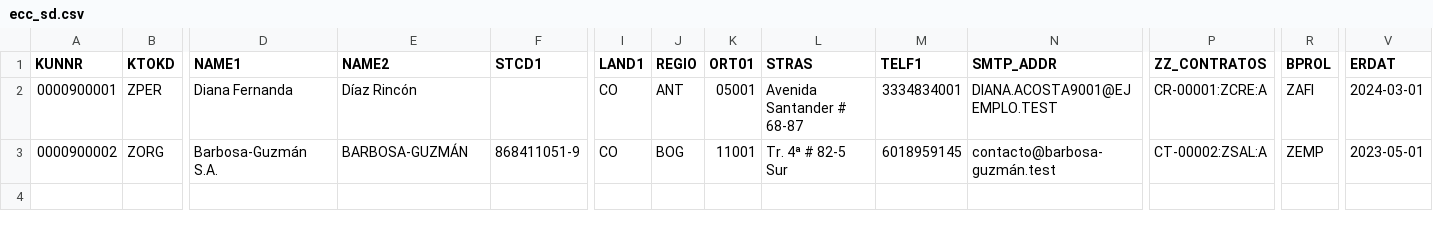
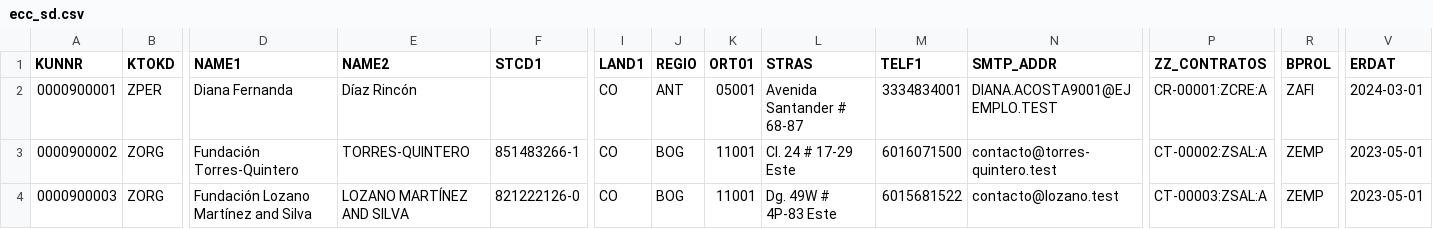
Before and after one commit to Daviddalejandro/Trabajo, a CSV file: mdm-rdm-prototype/backend/data/synth/showcase/ecc_sd.csv, drawn as a sheet; only a part is shown, gaps mark what is left out; rows hold the shown columns only; the diff names each change by its address in the sheet, - before the commit and + after, or states it on an @@ line.

```diff
--- a/mdm-rdm-prototype/backend/data/synth/showcase/ecc_sd.csv
+++ b/mdm-rdm-prototype/backend/data/synth/showcase/ecc_sd.csv
-D3 (NAME1): Barbosa-Guzmán S.A.
+D3 (NAME1): Fundación Torres-Quintero
-E3 (NAME2): BARBOSA-GUZMÁN
+E3 (NAME2): TORRES-QUINTERO
-F3 (STCD1): 868411051-9
+F3 (STCD1): 851483266-1
-L3 (STRAS): Tr. 4ª # 82-5 Sur
+L3 (STRAS): Cl. 24 # 17-29 Este
-M3 (TELF1): 6018959145
+M3 (TELF1): 6016071500
-N3 (SMTP_ADDR): contacto@barbosa-guzmán.test
+N3 (SMTP_ADDR): contacto@torres-quintero.test
+row 4: 0000900003 | ZORG | Fundación Lozano Martínez and Silva | LOZANO MARTÍNEZ AND SILVA | 821222126-0 | CO | BOG | 11001 | Dg. 49W # 4P-83 Este | 6015681522 | contacto@lozano.test | CT-00003:ZSAL:A | ZEMP | 2023-05-01
```
Also changed, not shown: mdm-rdm-prototype/backend/data/synth/showcase/crm_bp.csv, mdm-rdm-prototype/backend/data/synth/showcase/ecc_mm.csv, 20 other files.
